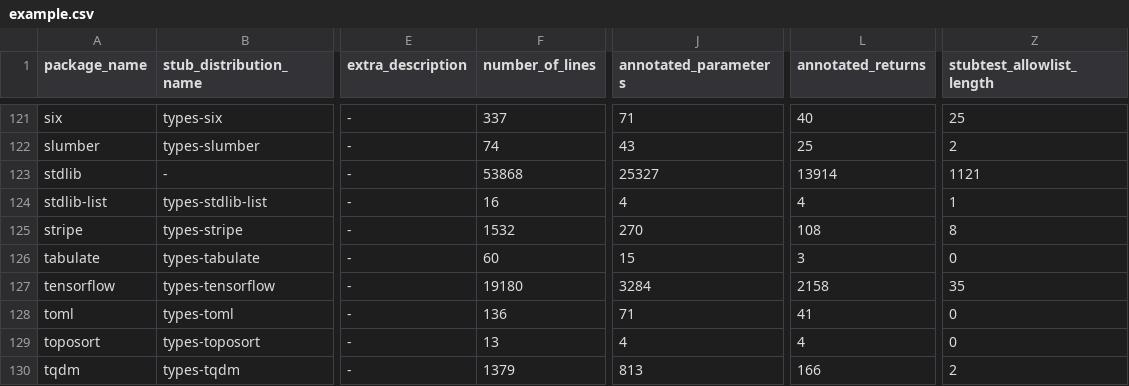
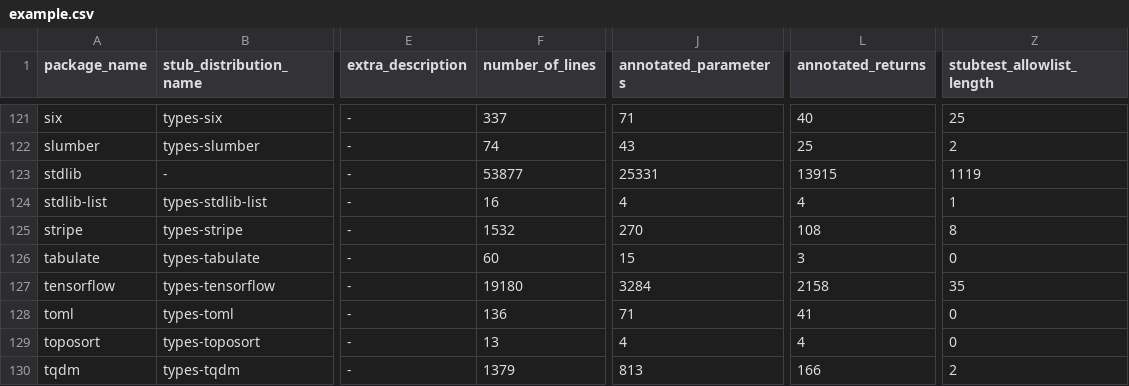
Before and after one commit to AlexWaygood/typeshed-stats, a CSV file: examples/example.csv, drawn as a sheet; only a part is shown, gaps mark what is left out; the diff names each change by its address in the sheet, - before the commit and + after, or states it on an @@ line.

Commit message:
👷 Automated regeneration of examples and docs

```diff
--- a/examples/example.csv
+++ b/examples/example.csv
-F123 (number_of_lines): 53868
+F123 (number_of_lines): 53877
-J123 (annotated_parameters): 25327
+J123 (annotated_parameters): 25331
-L123 (annotated_returns): 13914
+L123 (annotated_returns): 13915
-Z123 (stubtest_allowlist_length): 1121
+Z123 (stubtest_allowlist_length): 1119
```
Also changed, not shown: 2 other files.
